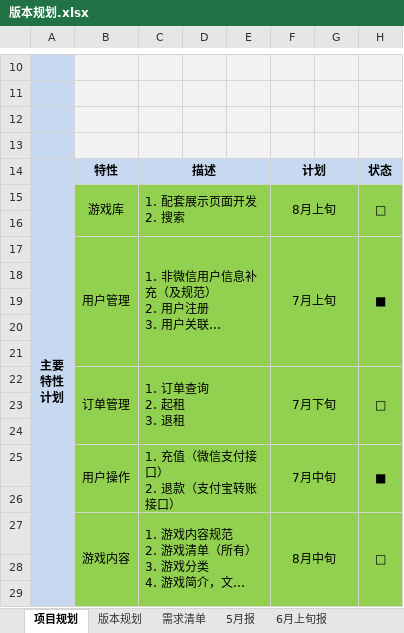
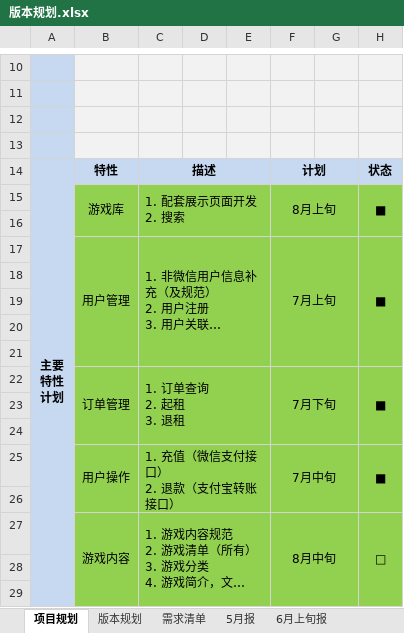
Before and after one commit to fomjar/ski, an Excel workbook: doc/01平台/版本规划.xlsx, sheet 项目规划, drawn as a sheet; only a part is shown, gaps mark what is left out; long unchanged cells end in …; values as stored, in another font and other column widths than the file's, no borders; charts and pictures not drawn; the diff names each change by its address in the sheet, - before the commit and + after, or states it on an @@ line.

```diff
--- a/doc/01平台/版本规划.xlsx (sheet 项目规划)
+++ b/doc/01平台/版本规划.xlsx (sheet 项目规划)
-H15: □
+H15: ■
-H22: □
+H22: ■
```
Also changed, not shown: sheet 版本规划, charts or pictures, 5 other files.
